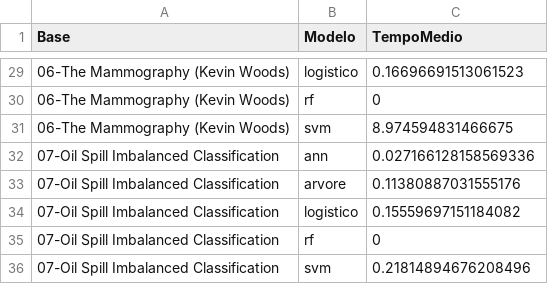
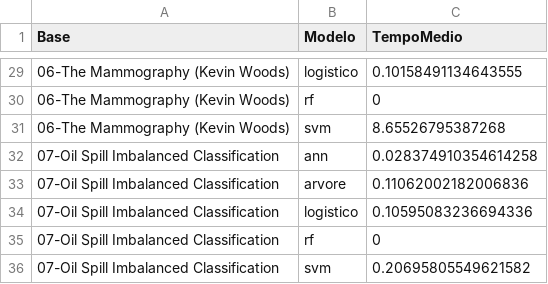
Before and after one commit to JarsBr/tc-comparacao-de-metodos-de-balanceamento-de-dados-em-diferentes-cenarios, a CSV file: projeto_tc/resultados/metricas/tempo_execucao_modelos.csv, drawn as a sheet; only a part is shown, gaps mark what is left out; the diff covers the shown part only.

```diff
--- a/projeto_tc/resultados/metricas/tempo_execucao_modelos.csv
+++ b/projeto_tc/resultados/metricas/tempo_execucao_modelos.csv
@@ -29,8 +29,8 @@ Base,Modelo,TempoMedio
-06-The Mammography (Kevin Woods),logistico,0.16696691513061523
+06-The Mammography (Kevin Woods),logistico,0.10158491134643555
 06-The Mammography (Kevin Woods),rf,0
-06-The Mammography (Kevin Woods),svm,8.974594831466675
-07-Oil Spill Imbalanced Classification,ann,0.027166128158569336
-07-Oil Spill Imbalanced Classification,arvore,0.11380887031555176
-07-Oil Spill Imbalanced Classification,logistico,0.15559697151184082
+06-The Mammography (Kevin Woods),svm,8.65526795387268
+07-Oil Spill Imbalanced Classification,ann,0.028374910354614258
+07-Oil Spill Imbalanced Classification,arvore,0.11062002182006836
+07-Oil Spill Imbalanced Classification,logistico,0.10595083236694336
 07-Oil Spill Imbalanced Classification,rf,0
-07-Oil Spill Imbalanced Classification,svm,0.21814894676208496
+07-Oil Spill Imbalanced Classification,svm,0.20695805549621582
```
Also changed, not shown: 26 edited cells elsewhere in this file, 10 other files.
